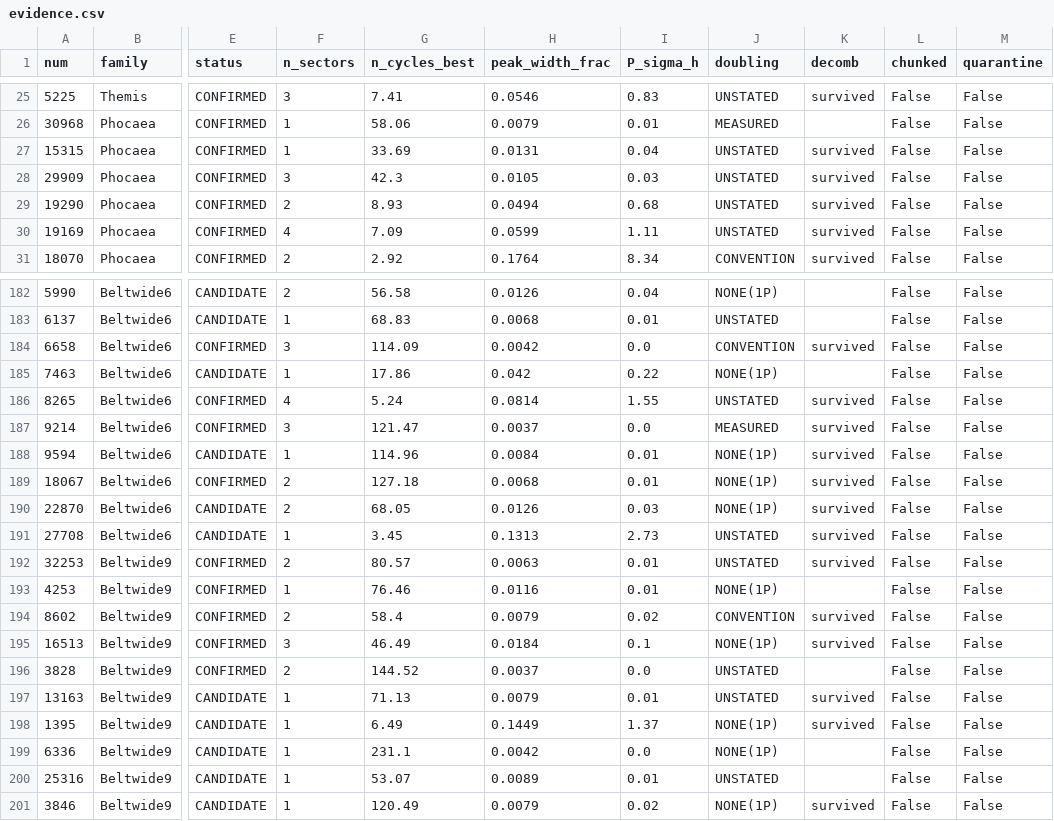
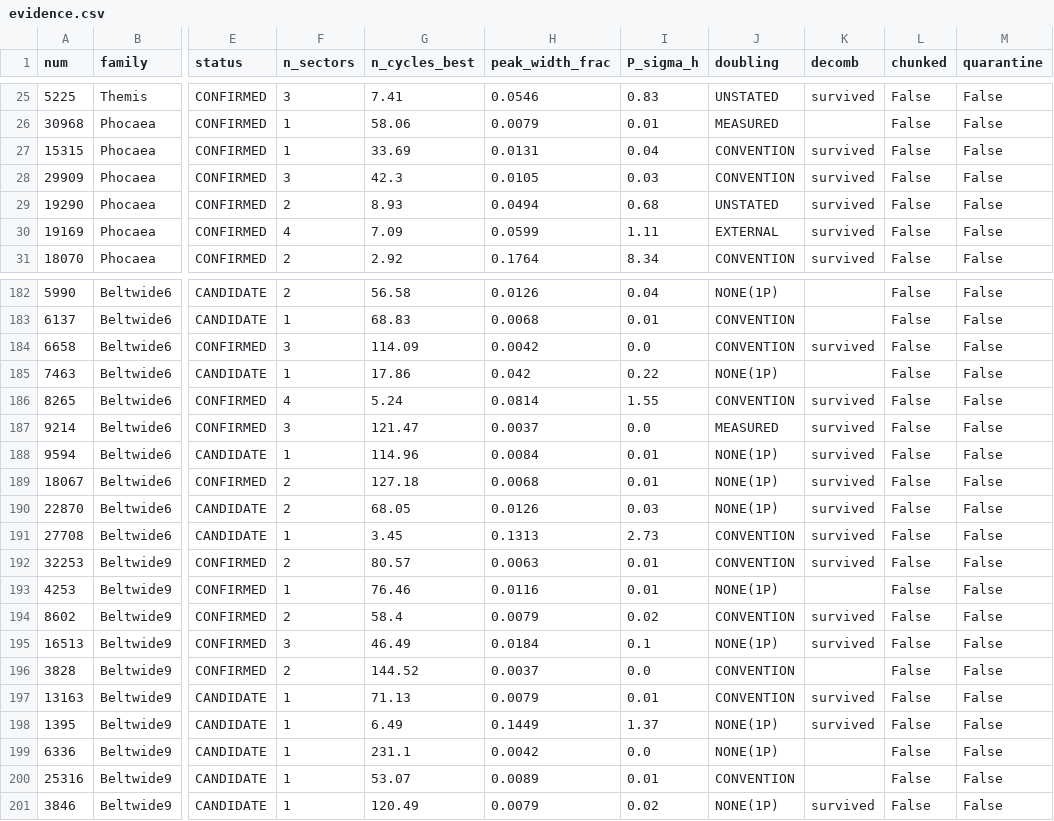
Before and after one commit to simonlucalandi/sll-asteroid-catalog, a CSV file: catalog/evidence.csv, drawn as a sheet; only a part is shown, gaps mark what is left out; the diff covers the shown part only; the diff names each change by its address in the sheet, - before the commit and + after, or states it on an @@ line.

Commit message:
catalog: classify every factor-of-two by the kind of evidence behind it (external, measured, convention, unconfirmed); no slow-tail entry is now silent about it

```diff
--- a/catalog/evidence.csv
+++ b/catalog/evidence.csv
-J27:J28 (doubling): UNSTATED
+J27:J28 (doubling): CONVENTION
-J30 (doubling): UNSTATED
+J30 (doubling): EXTERNAL
-J183 (doubling): UNSTATED
+J183 (doubling): CONVENTION
-J186 (doubling): UNSTATED
+J186 (doubling): CONVENTION
-J191:J192 (doubling): UNSTATED
+J191:J192 (doubling): CONVENTION
-J196:J197 (doubling): UNSTATED
+J196:J197 (doubling): CONVENTION
-J200 (doubling): UNSTATED
+J200 (doubling): CONVENTION
```
Also changed, not shown: 31 edited cells elsewhere in this file, 3 other files.
